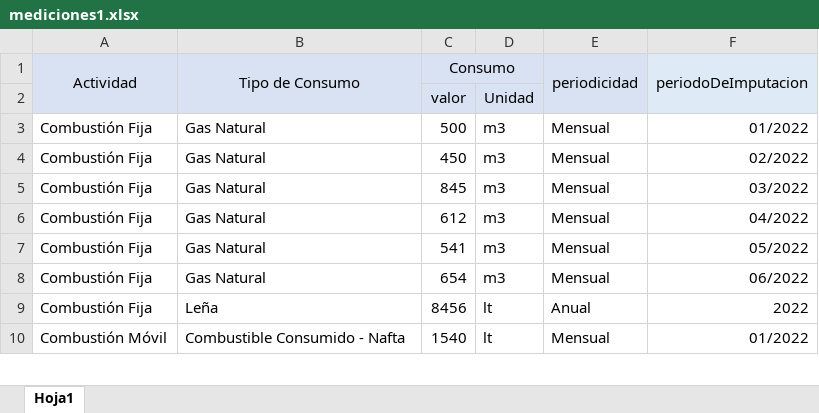
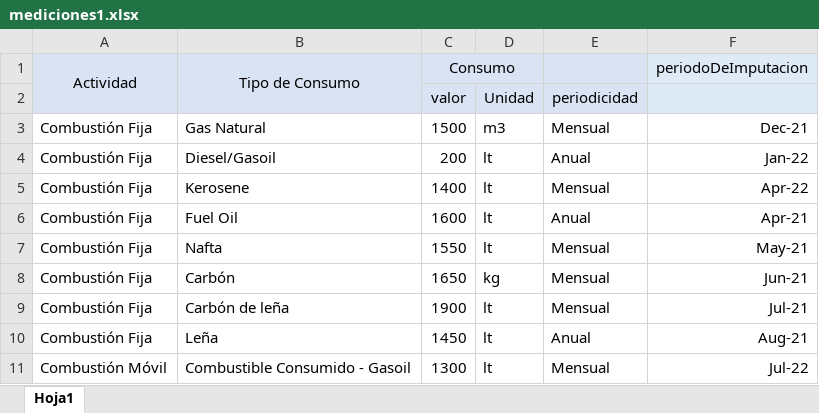
Before and after one commit to LeoMorsella/DDS-2022-K3002-HuellaCarbonoG3, an Excel workbook: mediciones1.xlsx, sheet Hoja1, drawn as a sheet; only a part is shown; values as stored, in another font and other column widths than the file's, no borders; charts and pictures not drawn; removed rows and columns are numbered as before the commit, all else as after; the diff covers the shown part only; the diff names each change by its address in the sheet, - before the commit and + after, or states it on an @@ line.

Commit message:
se corrigen mediciones 1 y 5

```diff
--- a/mediciones1.xlsx (sheet Hoja1)
+++ b/mediciones1.xlsx (sheet Hoja1)
-D1 fill: none
+D1 fill: #DAE3F3
-E1: periodicidad
+E1: (empty)
-E1:E2 merged
-F1:F2 merged
-A2:B2 fill: none
+A2:B2 fill: #DAE3F3
-E2: (empty)
+E2: periodicidad
-E2 fill: none
+E2 fill: #DAE3F3
-F2 fill: none
+F2 fill: #DEEBF7
-C3 (Consumo): 500
+C3 (Consumo): 1500
-F3 (periodoDeImputacion): 01/2022
+F3 (periodoDeImputacion): Dec-21
-row 4: Combustión Fija | Gas Natural | 450 | m3 | Mensual | 02/2022
+row 4: Combustión Fija | Diesel/Gasoil | 200 | lt | Anual | Jan-22
-B5 (Tipo de Consumo): Gas Natural
+B5 (Tipo de Consumo): Kerosene
-C5 (Consumo): 845
+C5 (Consumo): 1400
-D5: m3
+D5: lt
-F5 (periodoDeImputacion): 03/2022
+F5 (periodoDeImputacion): Apr-22
+row 6: Combustión Fija | Fuel Oil | 1600 | lt | Anual | Apr-21
-B7 (Tipo de Consumo): Gas Natural
+B7 (Tipo de Consumo): Nafta
-C7 (Consumo): 612
+C7 (Consumo): 1550
-D7: m3
+D7: lt
-F7 (periodoDeImputacion): 04/2022
+F7 (periodoDeImputacion): May-21
-B8 (Tipo de Consumo): Gas Natural
+B8 (Tipo de Consumo): Carbón
-C8 (Consumo): 541
+C8 (Consumo): 1650
-D8: m3
+D8: kg
-F8 (periodoDeImputacion): 05/2022
+F8 (periodoDeImputacion): Jun-21
-B9 (Tipo de Consumo): Gas Natural
+B9 (Tipo de Consumo): Carbón de leña
-C9 (Consumo): 654
+C9 (Consumo): 1900
-D9: m3
+D9: lt
-F9 (periodoDeImputacion): 06/2022
+F9 (periodoDeImputacion): Jul-21
-C10 (Consumo): 8456
+C10 (Consumo): 1450
-F10 (periodoDeImputacion): 2022
+F10 (periodoDeImputacion): Aug-21
-B11 (Tipo de Consumo): Combustible Consumido - Nafta
+B11 (Tipo de Consumo): Combustible Consumido - Gasoil
-C11 (Consumo): 1540
+C11 (Consumo): 1300
-F11 (periodoDeImputacion): 01/2022
+F11 (periodoDeImputacion): Jul-22
```
Also changed, not shown: 3 added rows and 10 edited cells elsewhere in this sheet, charts or pictures, mediciones4.xlsx.
